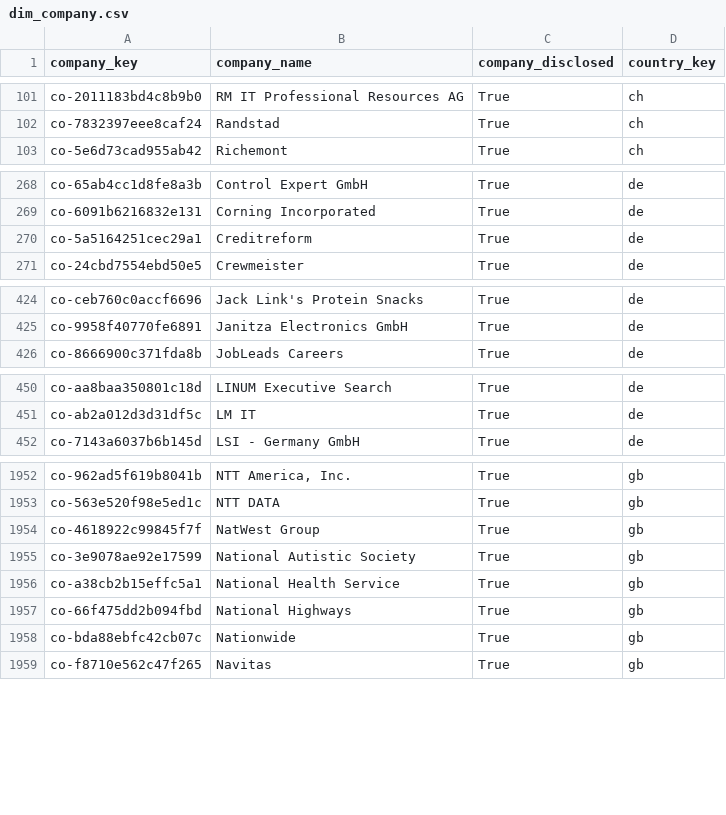
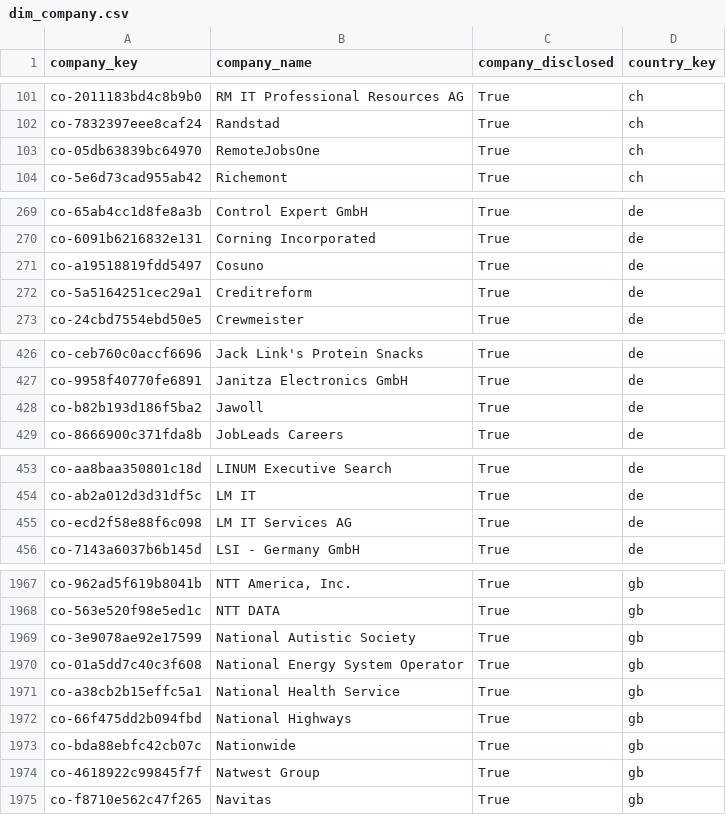
Before and after one commit to italofvaz/european-job-market-analysis, a CSV file: data/processed/dim_company.csv, drawn as a sheet; only a part is shown, gaps mark what is left out; removed rows and columns are numbered as before the commit, all else as after; the diff covers the shown part only; the diff names each change by its address in the sheet, - before the commit and + after, or states it on an @@ line.

```diff
--- a/data/processed/dim_company.csv
+++ b/data/processed/dim_company.csv
+row 103: co-05db63839bc64970 | RemoteJobsOne | True | ch
+row 271: co-a19518819fdd5497 | Cosuno | True | de
+row 428: co-b82b193d186f5ba2 | Jawoll | True | de
+row 455: co-ecd2f58e88f6c098 | LM IT Services AG | True | de
-row 1954: co-4618922c99845f7f | NatWest Group | True | gb
+row 1970: co-01a5dd7c40c3f608 | National Energy System Operator | True | gb
+row 1974: co-4618922c99845f7f | Natwest Group | True | gb
```
Also changed, not shown: 18 added rows elsewhere in this file, data/logs/collection_runs.csv, data/processed/bridge_job_skills.csv, 11 other files.
